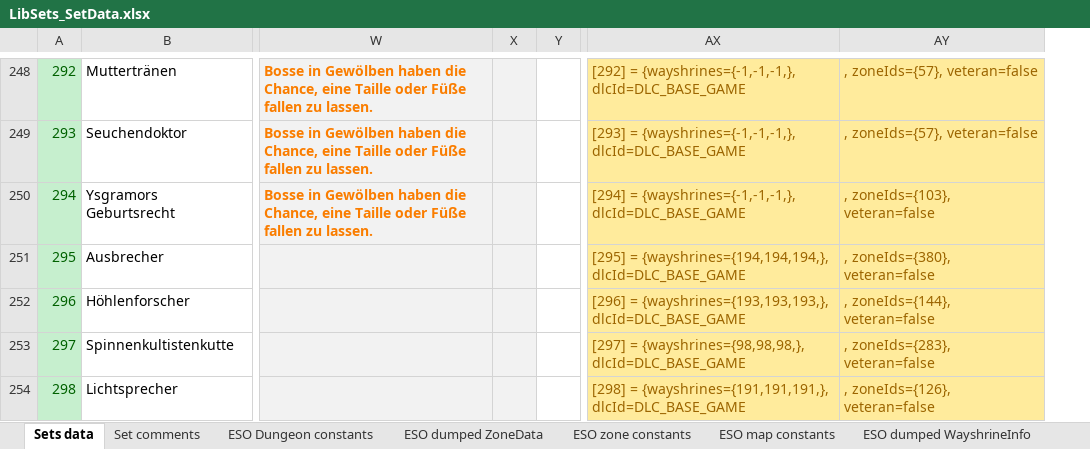
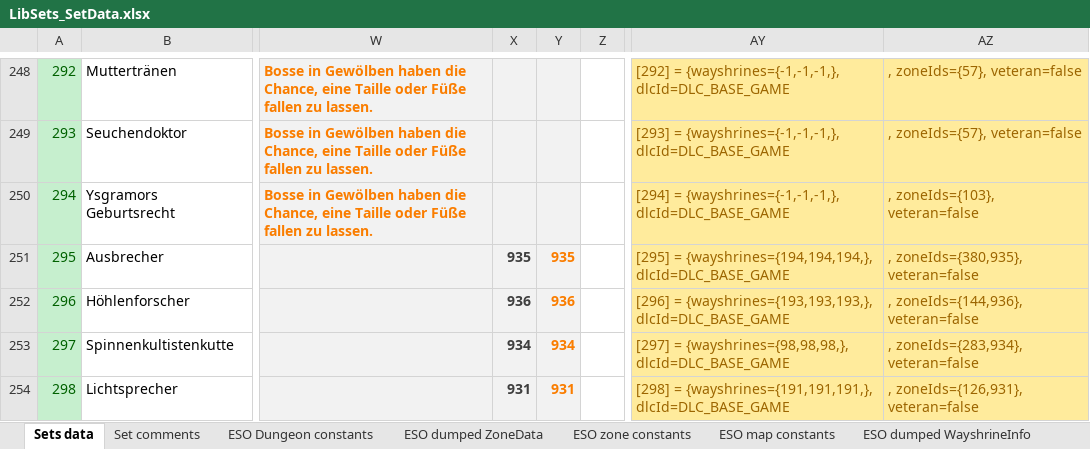
Before and after one commit to Baertram/LibSets, an Excel workbook: LibSets/LibSets_SetData.xlsx, sheet Sets data, drawn as a sheet; only a part is shown, gaps mark what is left out; values as stored, in another font and other column widths than the file's, no borders; addresses are those after the commit; the diff covers the shown part only; the diff names each change by its address in the sheet, - before the commit and + after, or states it on an @@ line.

Commit message:
Updated mark II zoneIds of dungeon

```diff
--- a/LibSets/LibSets_SetData.xlsx (sheet Sets data)
+++ b/LibSets/LibSets_SetData.xlsx (sheet Sets data)
+column X, rows 251-254: 935 | 936 | 934 | 931
-Y251: (empty)
+Y251: 935
-AZ251: , zoneIds={380}, veteran=false
+AZ251: , zoneIds={380,935}, veteran=false
-Y252: (empty)
+Y252: 936
-AZ252: , zoneIds={144}, veteran=false
+AZ252: , zoneIds={144,936}, veteran=false
-Y253: (empty)
+Y253: 934
-AZ253: , zoneIds={283}, veteran=false
+AZ253: , zoneIds={283,934}, veteran=false
-Y254: (empty)
+Y254: 931
-AZ254: , zoneIds={126}, veteran=false
+AZ254: , zoneIds={126,931}, veteran=false
```
Also changed, not shown: 40 edited cells elsewhere in this sheet, formulas that keep their value, 2 other files.
